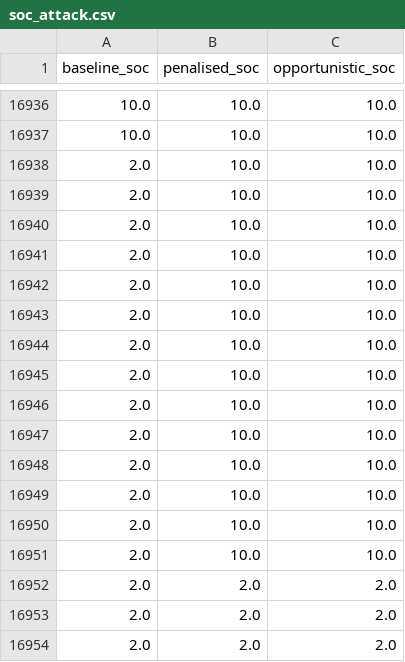
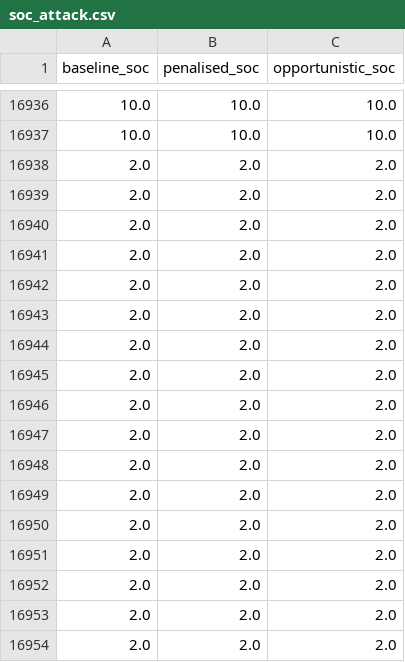
Before and after one commit to k-keshav-aggarwal/battery-storage-optimization-energy-ancillary, a CSV file: results/soc_attack.csv, drawn as a sheet; only a part is shown, gaps mark what is left out; the diff covers the shown part only.

```diff
--- a/results/soc_attack.csv
+++ b/results/soc_attack.csv
@@ -16937,16 +16937,16 @@ baseline_soc,penalised_soc,opportunistic_soc
 10.0,10.0,10.0
-2.0,10.0,10.0
-2.0,10.0,10.0
-2.0,10.0,10.0
-2.0,10.0,10.0
-2.0,10.0,10.0
-2.0,10.0,10.0
-2.0,10.0,10.0
-2.0,10.0,10.0
-2.0,10.0,10.0
-2.0,10.0,10.0
-2.0,10.0,10.0
-2.0,10.0,10.0
-2.0,10.0,10.0
-2.0,10.0,10.0
+2.0,2.0,2.0
+2.0,2.0,2.0
+2.0,2.0,2.0
+2.0,2.0,2.0
+2.0,2.0,2.0
+2.0,2.0,2.0
+2.0,2.0,2.0
+2.0,2.0,2.0
+2.0,2.0,2.0
+2.0,2.0,2.0
+2.0,2.0,2.0
+2.0,2.0,2.0
+2.0,2.0,2.0
+2.0,2.0,2.0
 2.0,2.0,2.0
```
Also changed, not shown: 9 added rows, 9 removed rows, 2 moved rows and 8 edited cells elsewhere in this file, results/attack_gradcam.csv, results/clean_gradcam.csv, 6 other files.
